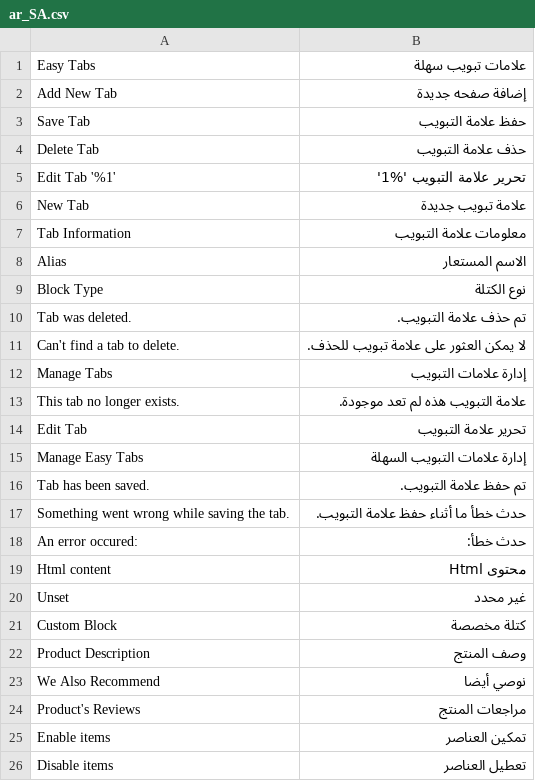
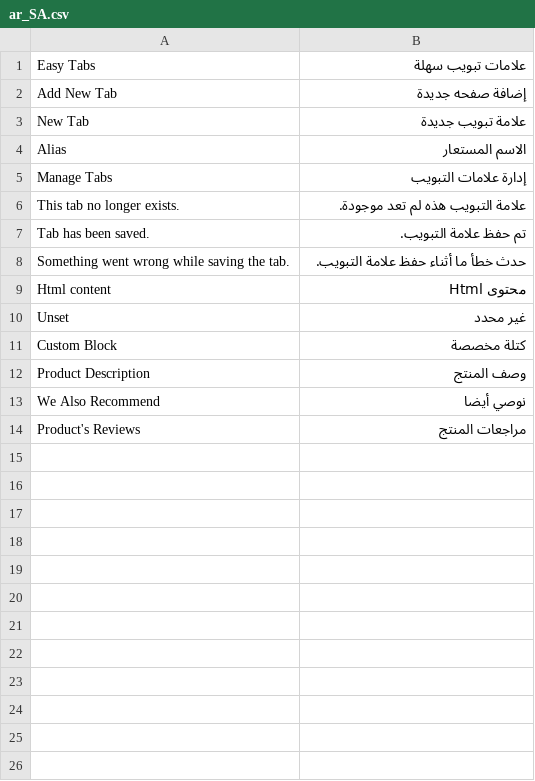
Before and after one commit to vovayatsyuk/agatanga-module-easytabs, a CSV file: i18n/ar_SA.csv, drawn as a sheet; the diff names each change by its address in the sheet, - before the commit and + after, or states it on an @@ line.

```diff
--- a/i18n/ar_SA.csv
+++ b/i18n/ar_SA.csv
-row 3: Save Tab | حفظ علامة التبويب
-row 4: Delete Tab | حذف علامة التبويب
-row 5: Edit Tab '%1' | تحرير علامة التبويب '%1'
-row 7: Tab Information | معلومات علامة التبويب
-row 9: Block Type | نوع الكتلة
-row 10: Tab was deleted. | تم حذف علامة التبويب.
-row 11: Can't find a tab to delete. | لا يمكن العثور على علامة تبويب للحذف.
-row 14: Edit Tab | تحرير علامة التبويب
-row 15: Manage Easy Tabs | إدارة علامات التبويب السهلة
-row 18: An error occured: | حدث خطأ:
-row 25: Enable items | تمكين العناصر
-row 26: Disable items | تعطيل العناصر
```
Also changed, not shown: i18n/de_DE.csv, i18n/fr_FR.csv, 14 other files.
